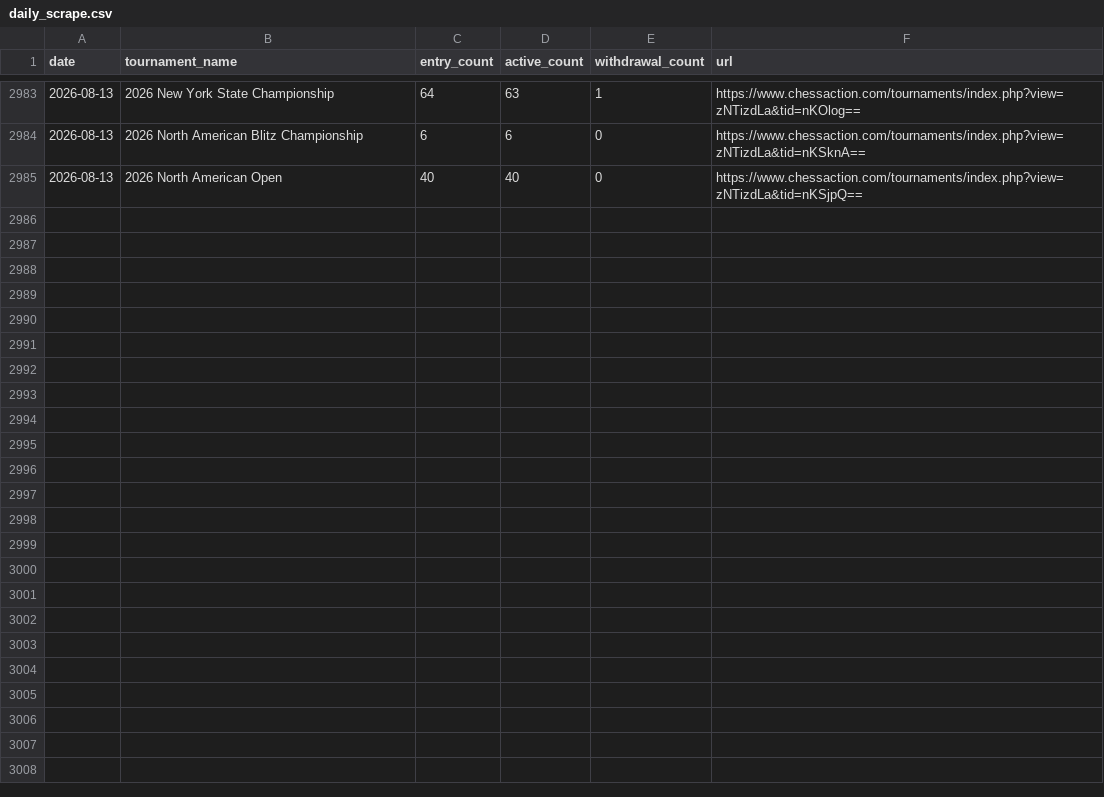
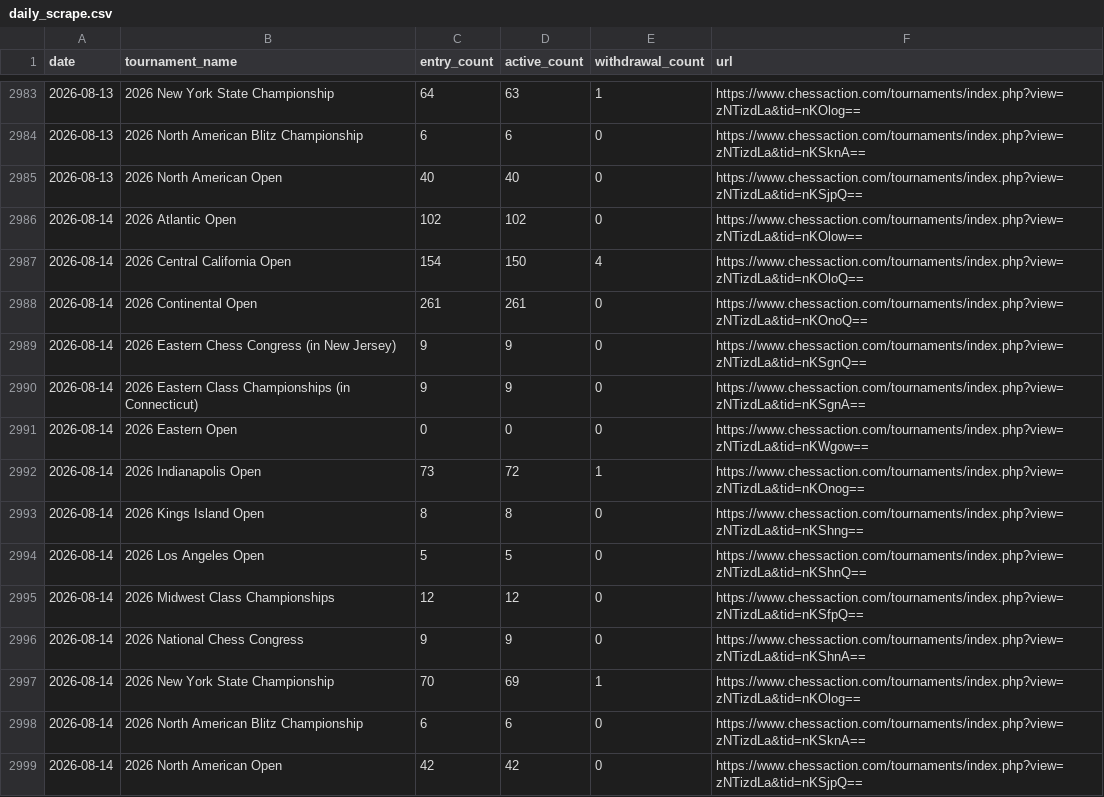
Before and after one commit to HaterAndrew/chess-prediction, a CSV file: output/daily_scrape.csv, drawn as a sheet; only a part is shown, gaps mark what is left out; the diff names each change by its address in the sheet, - before the commit and + after, or states it on an @@ line.

Commit message:
Daily update: 2026-08-14

```diff
--- a/output/daily_scrape.csv
+++ b/output/daily_scrape.csv
+row 2986: 2026-08-14 | 2026 Atlantic Open | 102 | 102 | 0 | https://www.chessaction.com/tournaments/index.php?view=zNTizdLa&tid=nKOlow==
+row 2987: 2026-08-14 | 2026 Central California Open | 154 | 150 | 4 | https://www.chessaction.com/tournaments/index.php?view=zNTizdLa&tid=nKOloQ==
+row 2988: 2026-08-14 | 2026 Continental Open | 261 | 261 | 0 | https://www.chessaction.com/tournaments/index.php?view=zNTizdLa&tid=nKOnoQ==
+row 2989: 2026-08-14 | 2026 Eastern Chess Congress (in New Jersey) | 9 | 9 | 0 | https://www.chessaction.com/tournaments/index.php?view=zNTizdLa&tid=nKSgnQ==
+row 2990: 2026-08-14 | 2026 Eastern Class Championships (in Connecticut) | 9 | 9 | 0 | https://www.chessaction.com/tournaments/index.php?view=zNTizdLa&tid=nKSgnA==
+row 2991: 2026-08-14 | 2026 Eastern Open | 0 | 0 | 0 | https://www.chessaction.com/tournaments/index.php?view=zNTizdLa&tid=nKWgow==
+row 2992: 2026-08-14 | 2026 Indianapolis Open | 73 | 72 | 1 | https://www.chessaction.com/tournaments/index.php?view=zNTizdLa&tid=nKOnog==
+row 2993: 2026-08-14 | 2026 Kings Island Open | 8 | 8 | 0 | https://www.chessaction.com/tournaments/index.php?view=zNTizdLa&tid=nKShng==
+row 2994: 2026-08-14 | 2026 Los Angeles Open | 5 | 5 | 0 | https://www.chessaction.com/tournaments/index.php?view=zNTizdLa&tid=nKShnQ==
+row 2995: 2026-08-14 | 2026 Midwest Class Championships | 12 | 12 | 0 | https://www.chessaction.com/tournaments/index.php?view=zNTizdLa&tid=nKSfpQ==
+row 2996: 2026-08-14 | 2026 National Chess Congress | 9 | 9 | 0 | https://www.chessaction.com/tournaments/index.php?view=zNTizdLa&tid=nKShnA==
+row 2997: 2026-08-14 | 2026 New York State Championship | 70 | 69 | 1 | https://www.chessaction.com/tournaments/index.php?view=zNTizdLa&tid=nKOlog==
+row 2998: 2026-08-14 | 2026 North American Blitz Championship | 6 | 6 | 0 | https://www.chessaction.com/tournaments/index.php?view=zNTizdLa&tid=nKSknA==
+row 2999: 2026-08-14 | 2026 North American Open | 42 | 42 | 0 | https://www.chessaction.com/tournaments/index.php?view=zNTizdLa&tid=nKSjpQ==
```
Also changed, not shown: output/tournament_summary.csv, output/update_log.csv, 13 other files.
